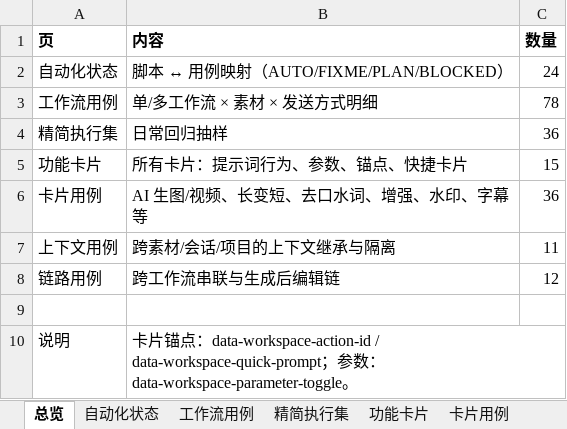
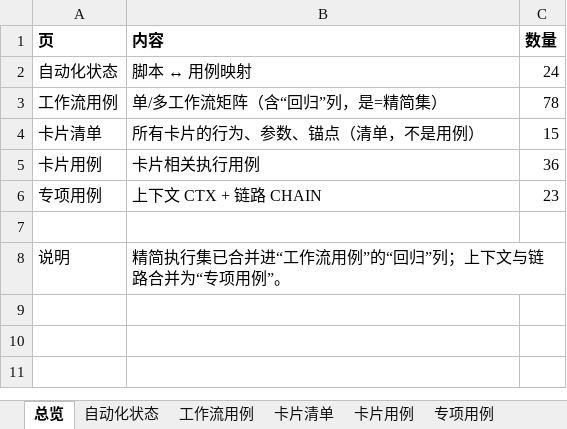
Before and after one commit to yabin-93/test-cinlink, an Excel workbook: docs/design-cases/workflow-material-matrix.xlsx, sheet 总览, drawn as a sheet; values as stored, in another font and other column widths than the file's, no borders; removed rows and columns are numbered as before the commit, all else as after; the diff names each change by its address in the sheet, - before the commit and + after, or states it on an @@ line.

```diff
--- a/docs/design-cases/workflow-material-matrix.xlsx (sheet 总览)
+++ b/docs/design-cases/workflow-material-matrix.xlsx (sheet 总览)
-sheet tab: 精简执行集
+sheet tab: 卡片清单
-sheet tab: 功能卡片
+sheet tab: 专项用例
-B2 (内容): 脚本 ↔ 用例映射（AUTO/FIXME/PLAN/BLOCKED）
+B2 (内容): 脚本 ↔ 用例映射
-B3 (内容): 单/多工作流 × 素材 × 发送方式明细
+B3 (内容): 单/多工作流矩阵（含“回归”列，是=精简集）
-row 4: 精简执行集 | 日常回归抽样 | 36
-row 5: 功能卡片 | 所有卡片：提示词行为、参数、锚点、快捷卡片 | 15
+row 4: 卡片清单 | 所有卡片的行为、参数、锚点（清单，不是用例） | 15
-B5 (内容): AI 生图/视频、长变短、去口水词、增强、水印、字幕等
+B5 (内容): 卡片相关执行用例
-row 7: 上下文用例 | 跨素材/会话/项目的上下文继承与隔离 | 11
-row 8: 链路用例 | 跨工作流串联与生成后编辑链 | 12
+row 6: 专项用例 | 上下文 CTX + 链路 CHAIN | 23
-B8 (内容): 卡片锚点：data-workspace-action-id / data-workspace-quick-prompt；参数：data-workspace-parameter-toggle。
+B8 (内容): 精简执行集已合并进“工作流用例”的“回归”列；上下文与链路合并为“专项用例”。
```
Also changed, not shown: sheet 卡片清单, sheet 工作流用例, other sheet tabs, 1 other file.
